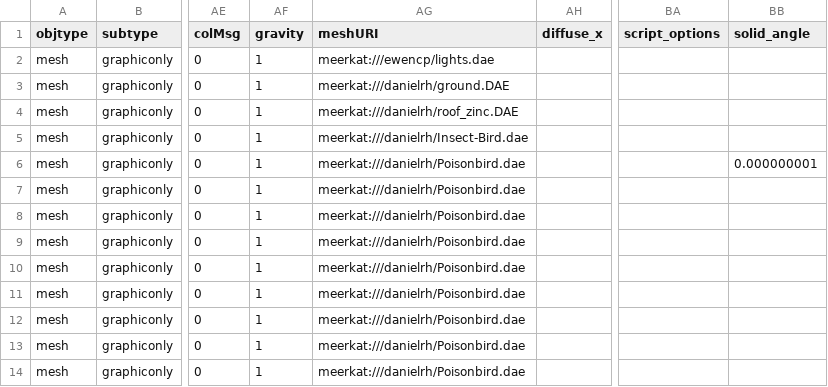
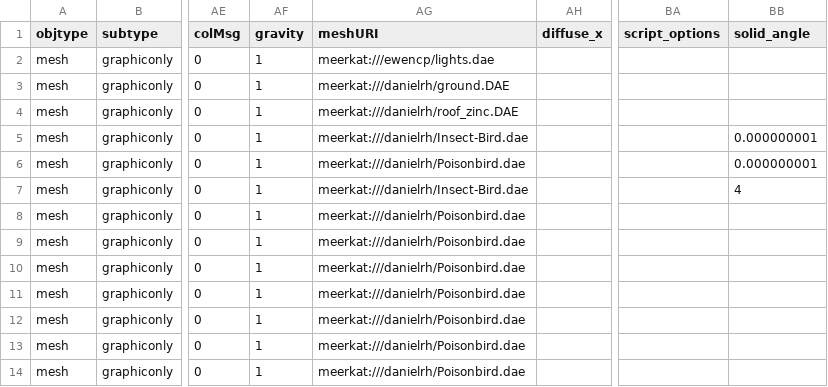
Before and after one commit to sirikata/sirikata, a CSV file: demo/scenes/colladasmall.csv, drawn as a sheet; only a part is shown, gaps mark what is left out; the diff names each change by its address in the sheet, - before the commit and + after, or states it on an @@ line.

```diff
--- a/demo/scenes/colladasmall.csv
+++ b/demo/scenes/colladasmall.csv
-BB5 (solid_angle): (empty)
+BB5 (solid_angle): 0.000000001
-AG7 (meshURI): meerkat:///danielrh/Poisonbird.dae
+AG7 (meshURI): meerkat:///danielrh/Insect-Bird.dae
-BB7 (solid_angle): (empty)
+BB7 (solid_angle): 4
```
Also changed, not shown: 3 other files.
